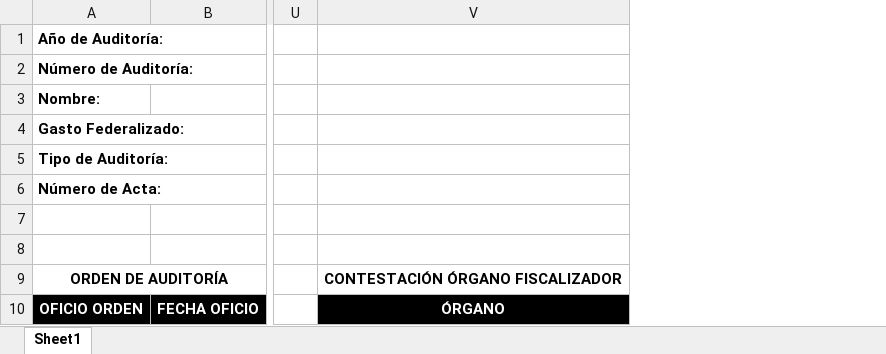
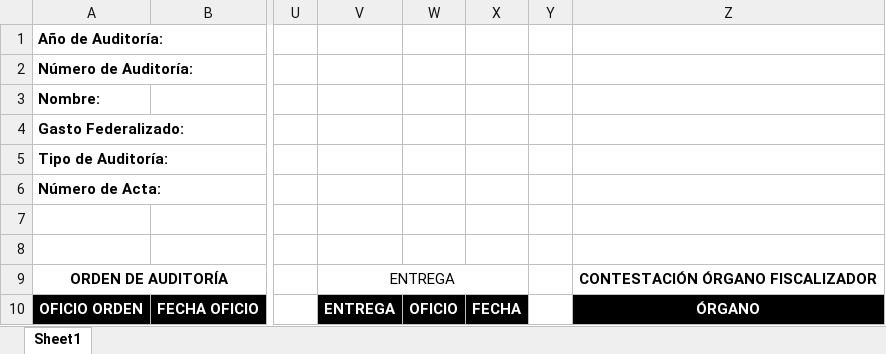
Before and after one commit to aagarcia25/SICSA_BACK, an Excel workbook: public/reportes/informe.xlsx, sheet Sheet1, drawn as a sheet; only a part is shown, gaps mark what is left out; values as stored, in another font and other column widths than the file's, no borders; the diff names each change by its address in the sheet, - before the commit and + after, or states it on an @@ line.

Commit message:
informe con entrega

```diff
--- a/public/reportes/informe.xlsx (sheet Sheet1)
+++ b/public/reportes/informe.xlsx (sheet Sheet1)
+column V, rows 9-10: ENTREGA | ENTREGA
+column W, row 10: OFICIO
+column X, row 10: FECHA
+column Y, empty
```
Also changed, not shown: public/reportes/auditoria.xlsx, public/reportes/informe2.xlsx, 1 other file.
